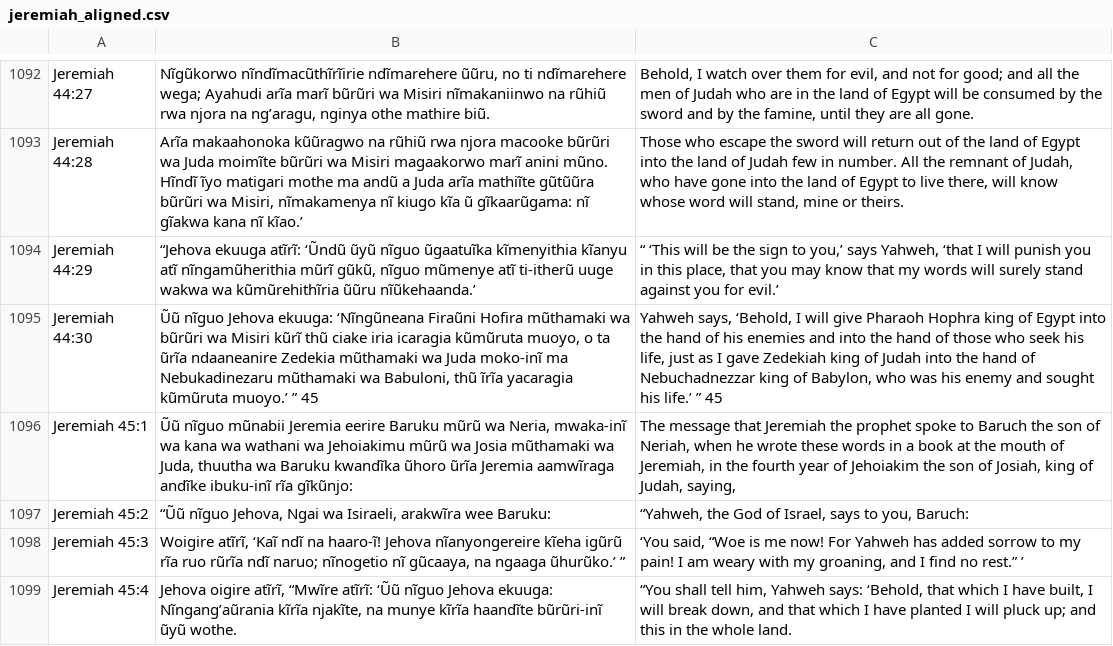
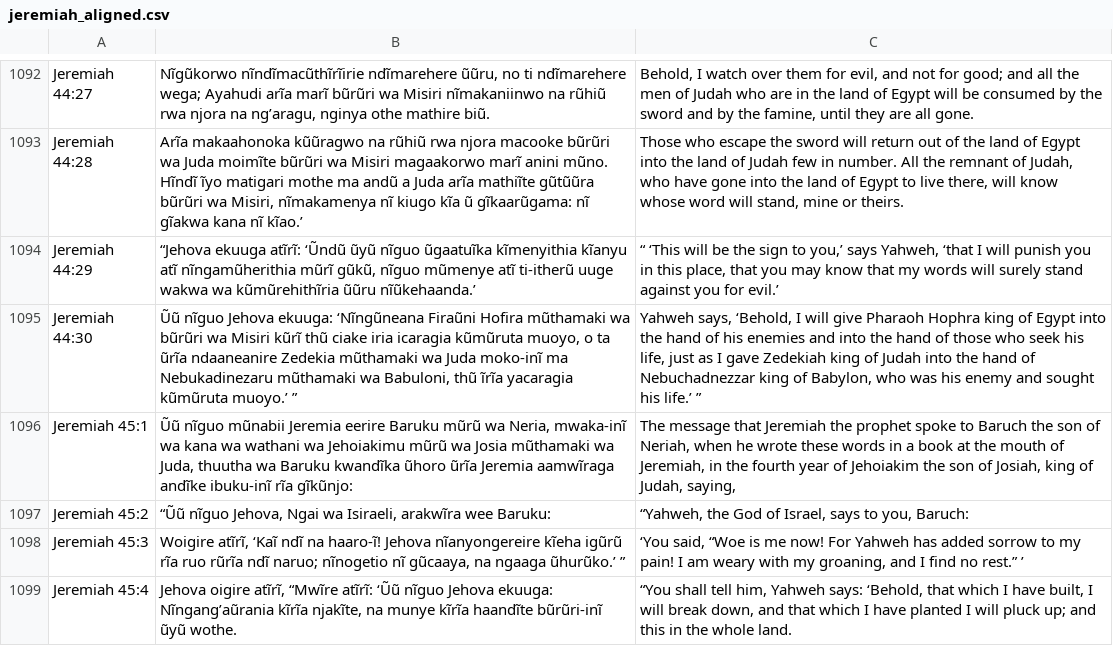
Before and after one commit to Garnet-Owl/taura-2.0, a CSV file: data/parallel/jeremiah_aligned.csv, drawn as a sheet; only a part is shown, gaps mark what is left out; the diff covers the shown part only.

```diff
--- a/data/parallel/jeremiah_aligned.csv
+++ b/data/parallel/jeremiah_aligned.csv
@@ -1094,3 +1094,3 @@ Jeremiah 44:28,"Arĩa makaahonoka kũũragwo na rũhiũ rwa njora macooke bũrũ
 Jeremiah 44:29,"“Jehova ekuuga atĩrĩ: ‘Ũndũ ũyũ nĩguo ũgaatuĩka kĩmenyithia kĩanyu atĩ nĩngamũherithia mũrĩ gũkũ, nĩguo mũmenye atĩ ti-itherũ uuge wakwa wa kũmũrehithĩria ũũru nĩũkehaanda.’","“ ‘This will be the sign to you,’ says Yahweh, ‘that I will punish you in this place, that you may know that my words will surely stand against you for evil.’"
-Jeremiah 44:30,"Ũũ nĩguo Jehova ekuuga: ‘Nĩngũneana Firaũni Hofira mũthamaki wa bũrũri wa Misiri kũrĩ thũ ciake iria icaragia kũmũruta muoyo, o ta ũrĩa ndaaneanire Zedekia mũthamaki wa Juda moko-inĩ ma Nebukadinezaru mũthamaki wa Babuloni, thũ ĩrĩa yacaragia kũmũruta muoyo.’ ” 45","Yahweh says, ‘Behold, I will give Pharaoh Hophra king of Egypt into the hand of his enemies and into the hand of those who seek his life, just as I gave Zedekiah king of Judah into the hand of Nebuchadnezzar king of Babylon, who was his enemy and sought his life.’ ” 45"
+Jeremiah 44:30,"Ũũ nĩguo Jehova ekuuga: ‘Nĩngũneana Firaũni Hofira mũthamaki wa bũrũri wa Misiri kũrĩ thũ ciake iria icaragia kũmũruta muoyo, o ta ũrĩa ndaaneanire Zedekia mũthamaki wa Juda moko-inĩ ma Nebukadinezaru mũthamaki wa Babuloni, thũ ĩrĩa yacaragia kũmũruta muoyo.’ ”","Yahweh says, ‘Behold, I will give Pharaoh Hophra king of Egypt into the hand of his enemies and into the hand of those who seek his life, just as I gave Zedekiah king of Judah into the hand of Nebuchadnezzar king of Babylon, who was his enemy and sought his life.’ ”"
 Jeremiah 45:1,"Ũũ nĩguo mũnabii Jeremia eerire Baruku mũrũ wa Neria, mwaka-inĩ wa kana wa wathani wa Jehoiakimu mũrũ wa Josia mũthamaki wa Juda, thuutha wa Baruku kwandĩka ũhoro ũrĩa Jeremia aamwĩraga andĩke ibuku-inĩ rĩa gĩkũnjo:","The message that Jeremiah the prophet spoke to Baruch the son of Neriah, when he wrote these words in a book at the mouth of Jeremiah, in the fourth year of Jehoiakim the son of Josiah, king of Judah, saying,"
```
Also changed, not shown: 99 edited cells elsewhere in this file, data/parallel/ecclesiastes_aligned.csv, data/parallel/genesis_aligned.csv, 14 other files.
